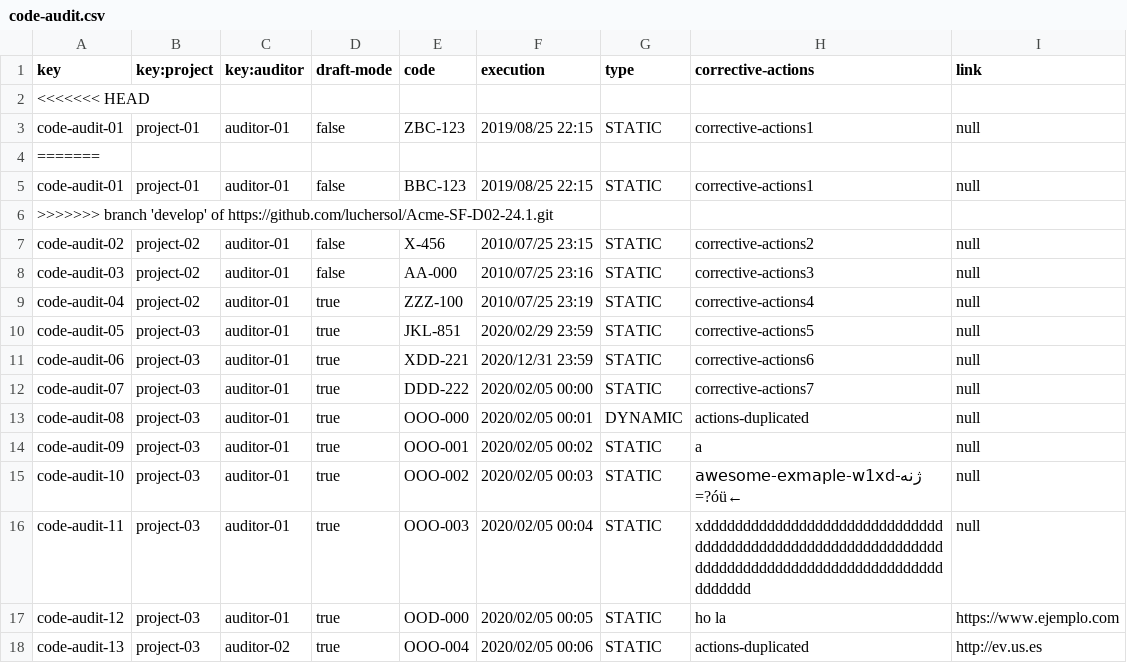
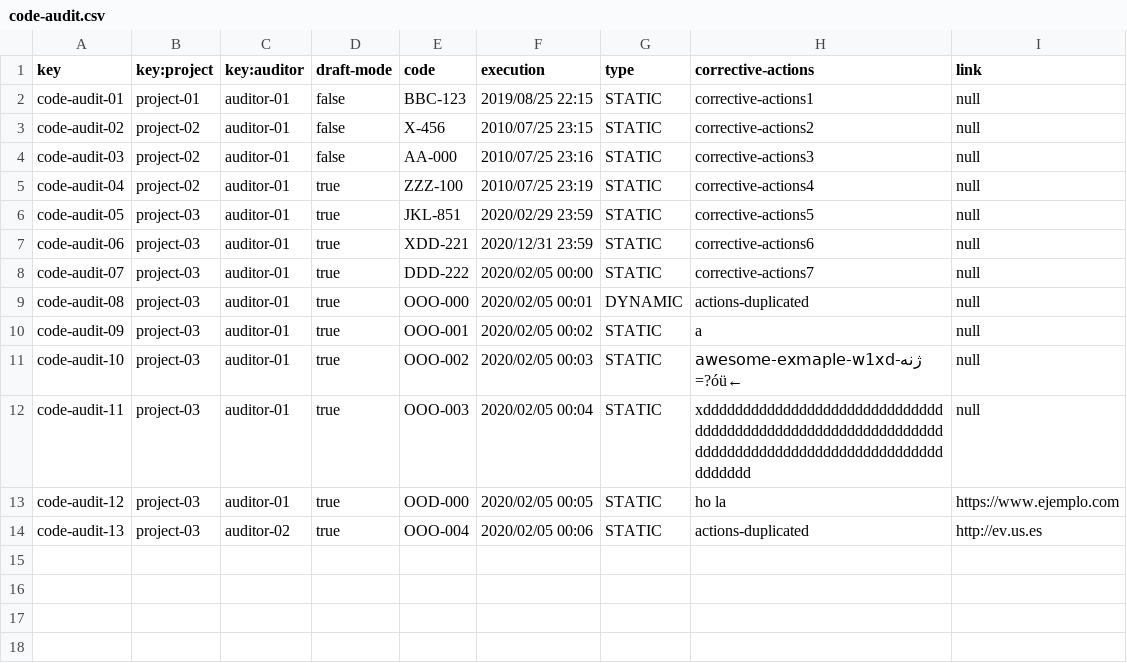
Before and after one commit to luchersol/Acme-SF-D03, a CSV file: src/main/webapp/WEB-INF/resources/sample-data/code-audit.csv, drawn as a sheet.

Commit message:
Fix problem with codeAudit csv

```diff
--- a/src/main/webapp/WEB-INF/resources/sample-data/code-audit.csv
+++ b/src/main/webapp/WEB-INF/resources/sample-data/code-audit.csv
@@ -1,7 +1,3 @@
 key,key:project,key:auditor,draft-mode,code,execution,type,corrective-actions,link
-<<<<<<< HEAD
-code-audit-01,project-01,auditor-01,false,ZBC-123,2019/08/25 22:15,STATIC,corrective-actions1,null
-=======
 code-audit-01,project-01,auditor-01,false,BBC-123,2019/08/25 22:15,STATIC,corrective-actions1,null
->>>>>>> branch 'develop' of https://github.com/luchersol/Acme-SF-D02-24.1.git
 code-audit-02,project-02,auditor-01,false,X-456,2010/07/25 23:15,STATIC,corrective-actions2,null
```
